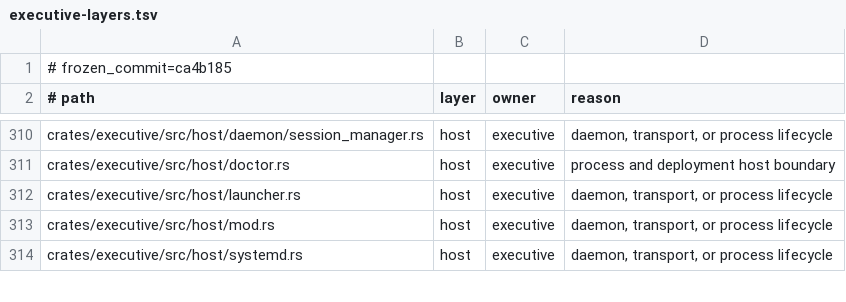
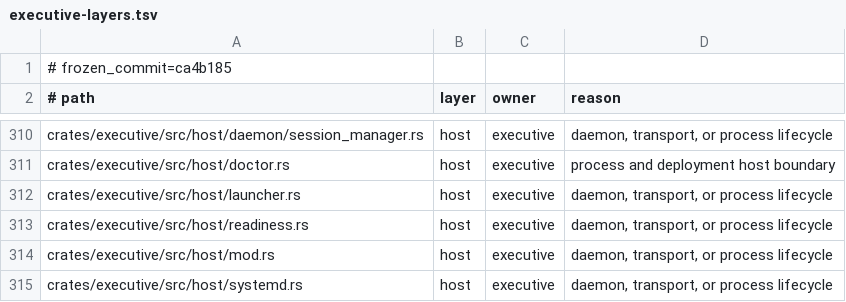
Before and after one commit to Aurobear/aletheon, a TSV file: config/architecture/executive-layers.tsv, drawn as a sheet; only a part is shown, gaps mark what is left out.

Commit message:
feat(lifecycle): add production readiness and authority fencing
The lifecycle application contract had no production host adapter and daemon
processes did not hold an exclusive authority lease. Doctor rendering also
remained in the binary composition root.

Implement secure cross-process coordination and typed daemon probing while
keeping host effects behind Executive-owned adapters.

- negotiate protocol and runtime versions over the canonical initialize wire
- resolve installed, user-local, and development activation from runtime facts
- serialize startup and hold a process-lifetime daemon authority lock
- recover only owned stale sockets and never replace an unresponsive authority
- preserve one monotonic startup deadline with bounded systemd diagnostics
- move standalone doctor configuration and rendering into Executive
- cover install resolution, locks, handshake readiness, and split-brain refusal

```diff
--- a/config/architecture/executive-layers.tsv
+++ b/config/architecture/executive-layers.tsv
@@ -312,2 +312,3 @@ crates/executive/src/host/doctor.rs	host	executive	process and deployment host b
 crates/executive/src/host/launcher.rs	host	executive	daemon, transport, or process lifecycle
+crates/executive/src/host/readiness.rs	host	executive	daemon, transport, or process lifecycle
 crates/executive/src/host/mod.rs	host	executive	daemon, transport, or process lifecycle
```
Also changed, not shown: 7 other files.
